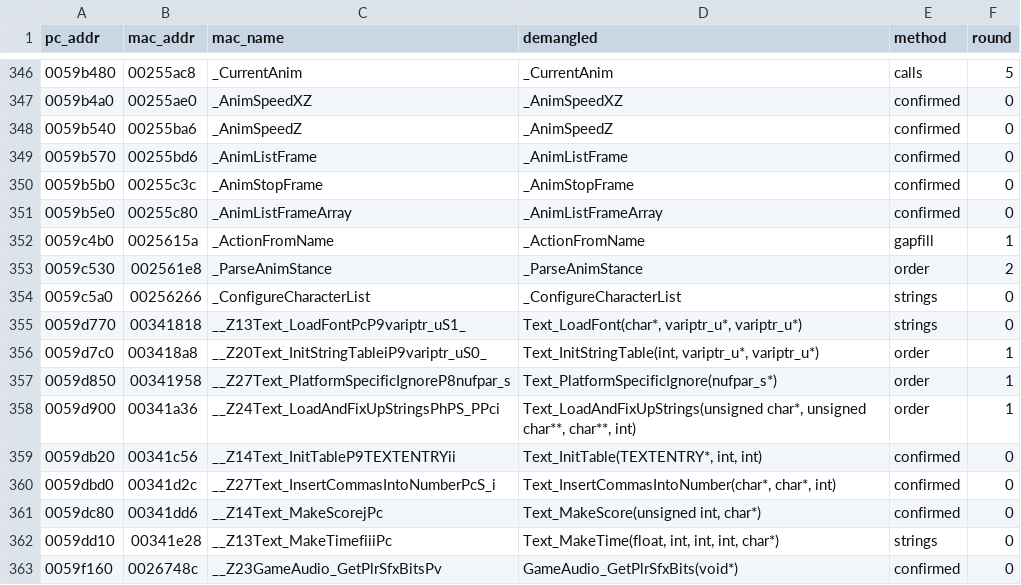
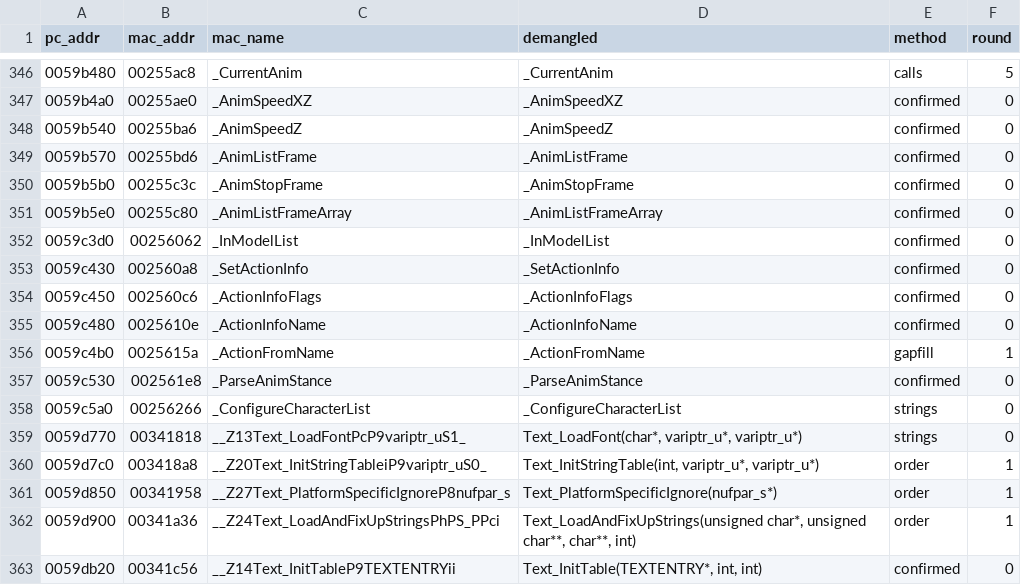
Before and after one commit to wasdhjklxyz/lbtvg, a CSV file: tools/symbols/pc-names.csv, drawn as a sheet; only a part is shown, gaps mark what is left out; the shorter side is filled out with more unchanged rows.

```diff
--- a/tools/symbols/pc-names.csv
+++ b/tools/symbols/pc-names.csv
@@ -351,4 +351,8 @@ pc_addr,mac_addr,mac_name,demangled,method,round
 0059b5e0,00255c80,_AnimListFrameArray,_AnimListFrameArray,confirmed,0
+0059c3d0,00256062,_InModelList,_InModelList,confirmed,0
+0059c430,002560a8,_SetActionInfo,_SetActionInfo,confirmed,0
+0059c450,002560c6,_ActionInfoFlags,_ActionInfoFlags,confirmed,0
+0059c480,0025610e,_ActionInfoName,_ActionInfoName,confirmed,0
 0059c4b0,0025615a,_ActionFromName,_ActionFromName,gapfill,1
-0059c530,002561e8,_ParseAnimStance,_ParseAnimStance,order,2
+0059c530,002561e8,_ParseAnimStance,_ParseAnimStance,confirmed,0
 0059c5a0,00256266,_ConfigureCharacterList,_ConfigureCharacterList,strings,0
```
Also changed, not shown: 5 other files.
